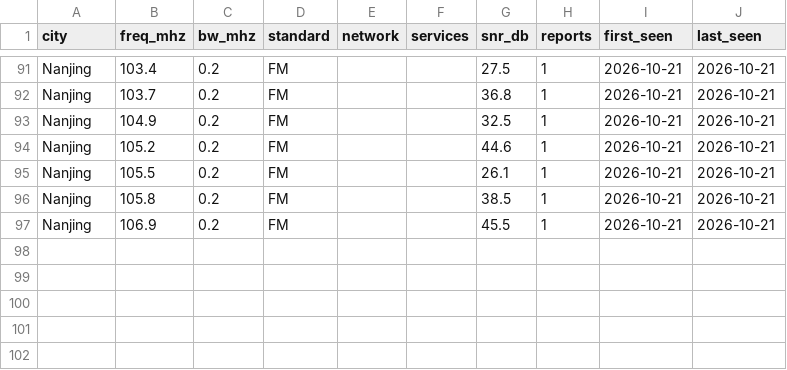
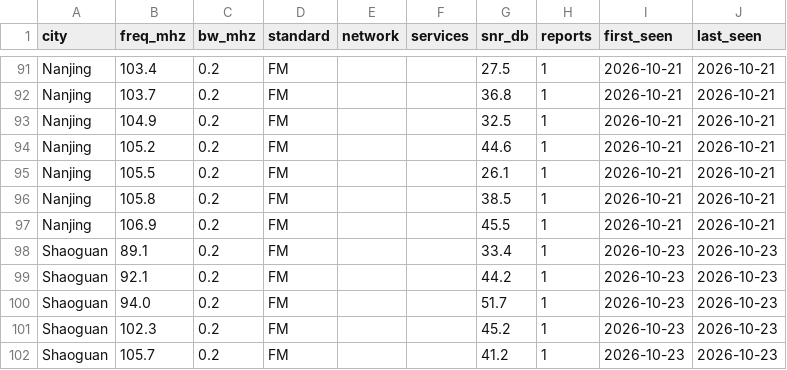
Before and after one commit to adswill/OnAir-channels, a CSV file: fm/CN.csv, drawn as a sheet; only a part is shown, gaps mark what is left out; the diff names each change by its address in the sheet, - before the commit and + after, or states it on an @@ line.

```diff
--- a/fm/CN.csv
+++ b/fm/CN.csv
+row 98: Shaoguan | 89.1 | 0.2 | FM |  |  | 33.4 | 1 | 2026-10-23 | 2026-10-23
+row 99: Shaoguan | 92.1 | 0.2 | FM |  |  | 44.2 | 1 | 2026-10-23 | 2026-10-23
+row 100: Shaoguan | 94.0 | 0.2 | FM |  |  | 51.7 | 1 | 2026-10-23 | 2026-10-23
+row 101: Shaoguan | 102.3 | 0.2 | FM |  |  | 45.2 | 1 | 2026-10-23 | 2026-10-23
+row 102: Shaoguan | 105.7 | 0.2 | FM |  |  | 41.2 | 1 | 2026-10-23 | 2026-10-23
```
